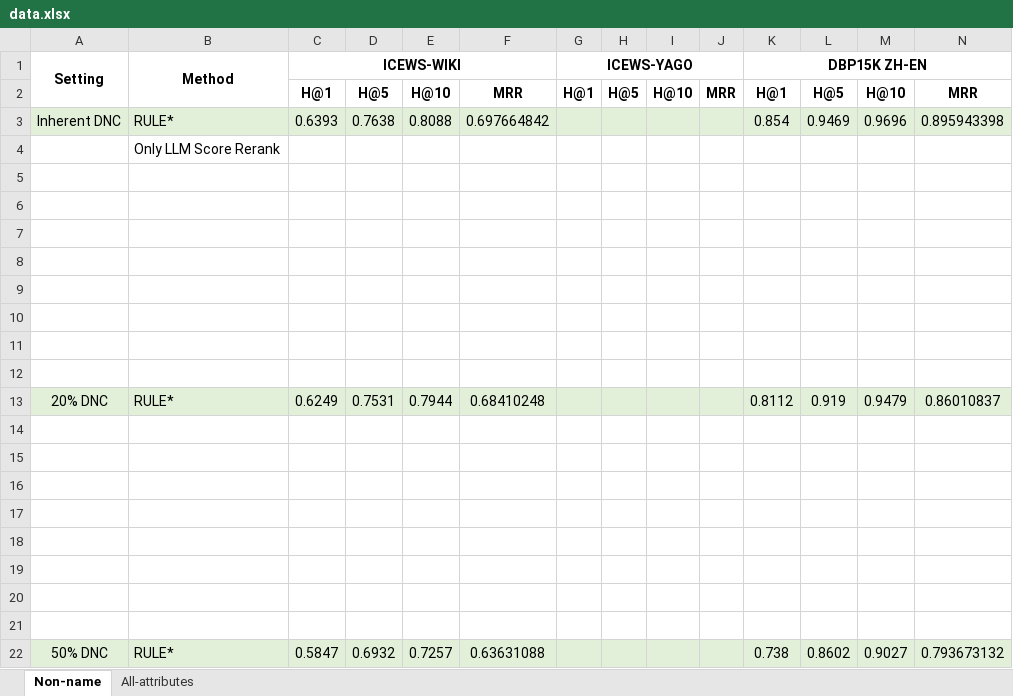
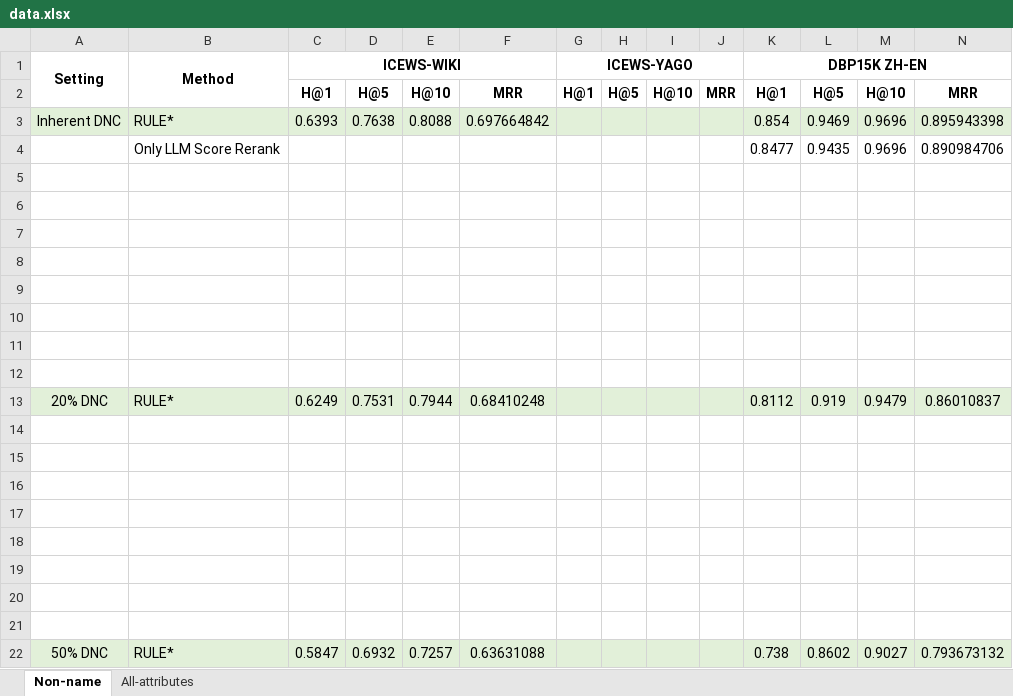
Before and after one commit to Chenxiao-Li/RULE, an Excel workbook: data.xlsx, sheet Non-name, drawn as a sheet; only a part is shown; values as stored, in another font and other column widths than the file's, no borders; removed rows and columns are numbered as before the commit, all else as after; rows hold the shown columns only; the diff names each change by its address in the sheet, - before the commit and + after, or states it on an @@ line.

```diff
--- a/data.xlsx (sheet Non-name)
+++ b/data.xlsx (sheet Non-name)
-row 4:  | Only LLM Score Rerank
+row 4:  | Only LLM Score Rerank |  |  |  |  |  |  |  |  | 0.8477 | 0.9435 | 0.9696 | 0.890984706
```
Also changed, not shown: 3 other files.
